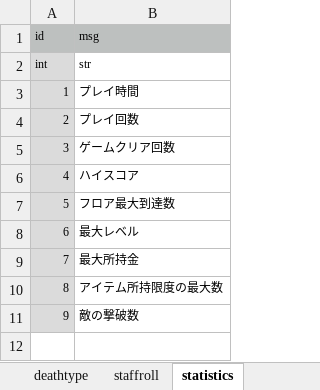
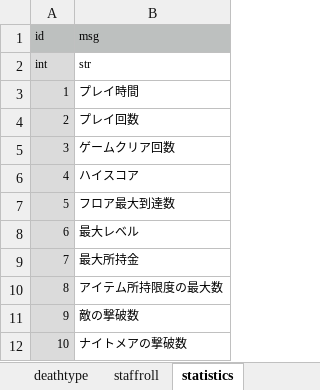
Before and after one commit to syun77/FlixelRL, an Excel workbook: docs/message.xlsx, sheet statistics, drawn as a sheet; values as stored, in another font and other column widths than the file's, no borders; the diff names each change by its address in the sheet, - before the commit and + after, or states it on an @@ line.

```diff
--- a/docs/message.xlsx (sheet statistics)
+++ b/docs/message.xlsx (sheet statistics)
+row 12: 10 | ナイトメアの撃破数
```
Also changed, not shown: 13 other files.
